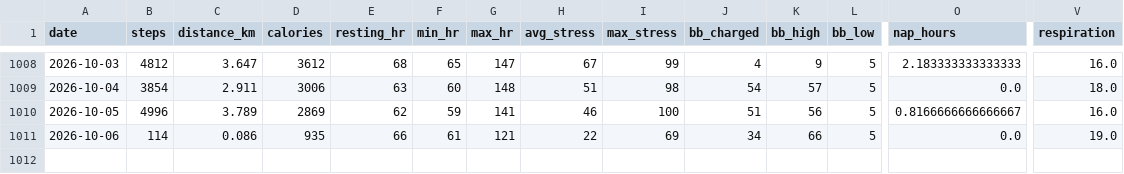
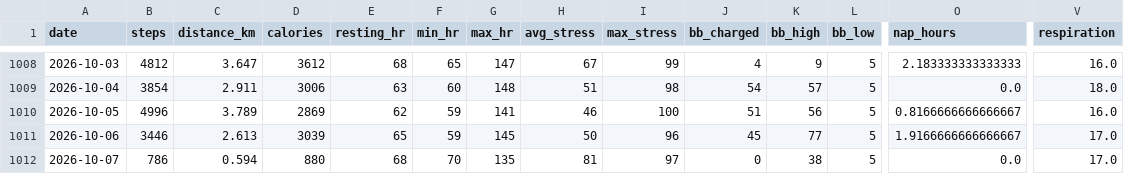
Before and after one commit to chenzihuan67/garmin-sync, a CSV file: summary.csv, drawn as a sheet; only a part is shown, gaps mark what is left out; rows hold the shown columns only; the diff names each change by its address in the sheet, - before the commit and + after, or states it on an @@ line.

```diff
--- a/summary.csv
+++ b/summary.csv
-B1011 (steps): 114
+B1011 (steps): 3446
-C1011 (distance_km): 0.086
+C1011 (distance_km): 2.613
-D1011 (calories): 935
+D1011 (calories): 3039
-E1011 (resting_hr): 66
+E1011 (resting_hr): 65
-F1011 (min_hr): 61
+F1011 (min_hr): 59
-G1011 (max_hr): 121
+G1011 (max_hr): 145
-H1011 (avg_stress): 22
+H1011 (avg_stress): 50
-I1011 (max_stress): 69
+I1011 (max_stress): 96
-J1011 (bb_charged): 34
+J1011 (bb_charged): 45
-K1011 (bb_high): 66
+K1011 (bb_high): 77
-O1011 (nap_hours): 0.0
+O1011 (nap_hours): 1.9166666666666667
-V1011 (respiration): 19.0
+V1011 (respiration): 17.0
+row 1012: 2026-10-07 | 786 | 0.594 | 880 | 68 | 70 | 135 | 81 | 97 | 0 | 38 | 5 | 0.0 | 17.0
```
Also changed, not shown: 3 other files.
